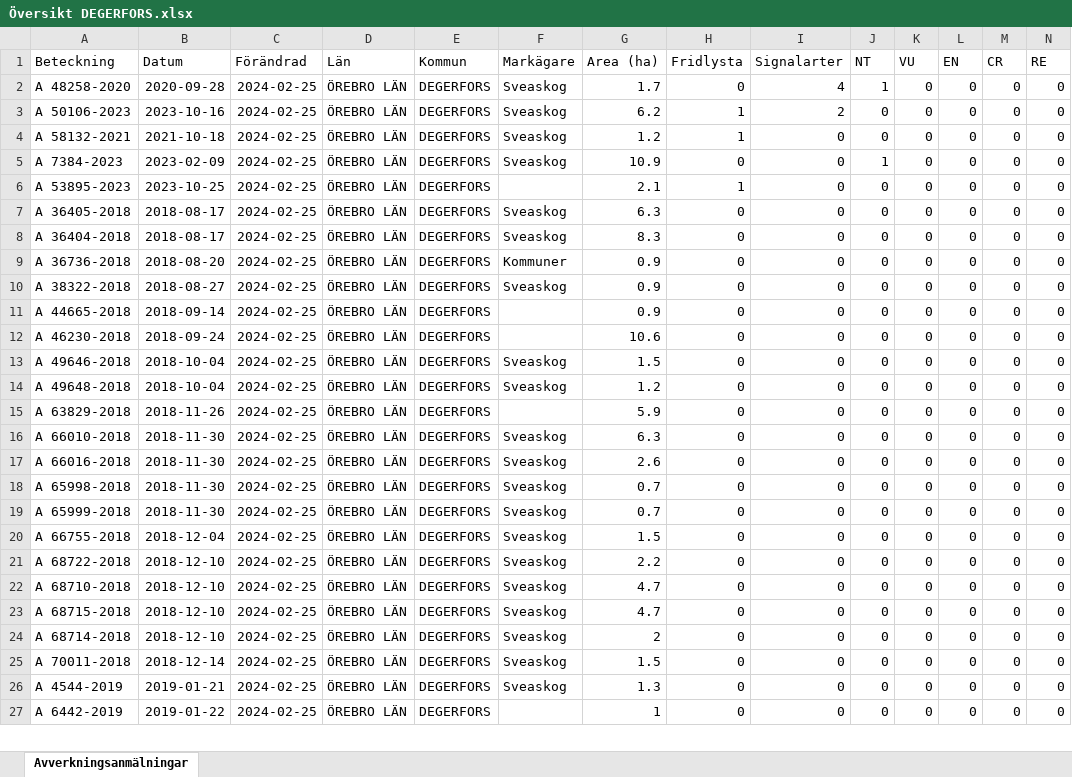
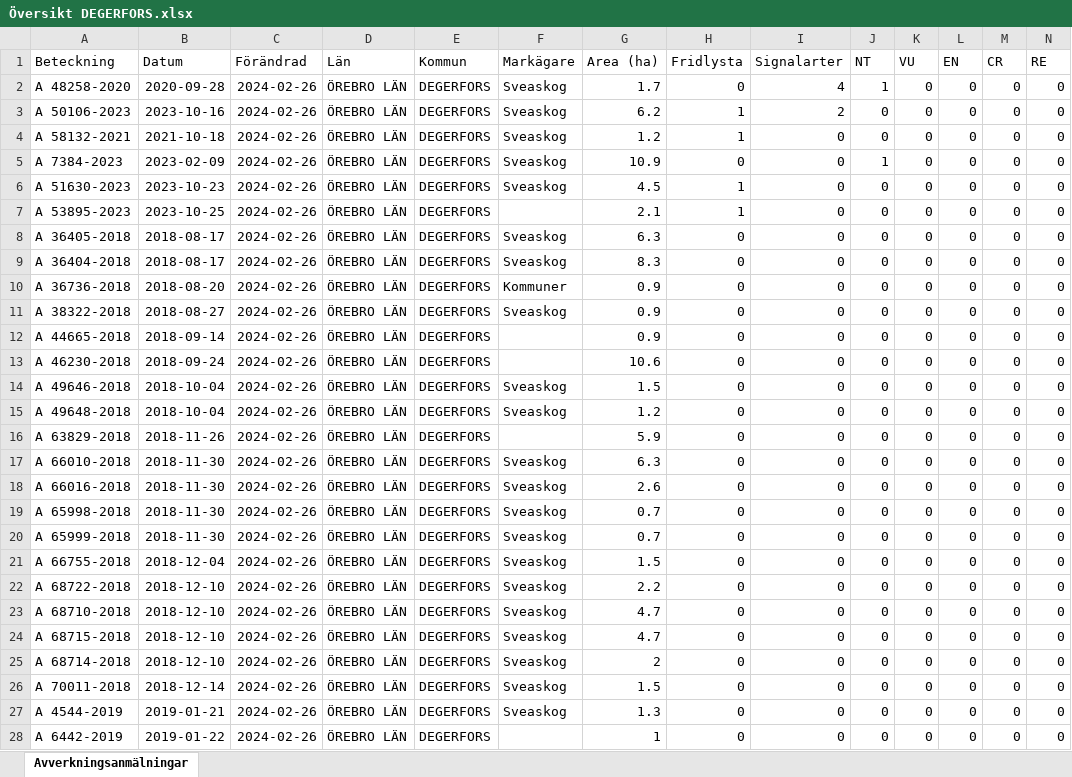
Before and after one commit to klasma/Logging_1862, an Excel workbook: Översikt DEGERFORS.xlsx, sheet Avverkningsanmälningar, drawn as a sheet; only a part is shown; values as stored, in another font and other column widths than the file's, no borders; addresses are those after the commit; rows hold the shown columns only; the diff covers the shown part only; the diff names each change by its address in the sheet, - before the commit and + after, or states it on an @@ line.

```diff
--- a/Översikt DEGERFORS.xlsx (sheet Avverkningsanmälningar)
+++ b/Översikt DEGERFORS.xlsx (sheet Avverkningsanmälningar)
-C2:C5 (Förändrad): 2024-02-25
+C2:C5 (Förändrad): 2024-02-26
+row 6: A 51630-2023 | 2023-10-23 | 2024-02-26 | ÖREBRO LÄN | DEGERFORS | Sveaskog | 4.5 | 1 | 0 | 0 | 0 | 0 | 0 | 0
-C7:C28 (Förändrad): 2024-02-25
+C7:C28 (Förändrad): 2024-02-26
```
Also changed, not shown: 3 added rows, 4 removed rows and 297 edited cells elsewhere in this sheet, artfynd/A 48258-2020 artfynd.xlsx, artfynd/A 50106-2023 artfynd.xlsx, 32 other files.
